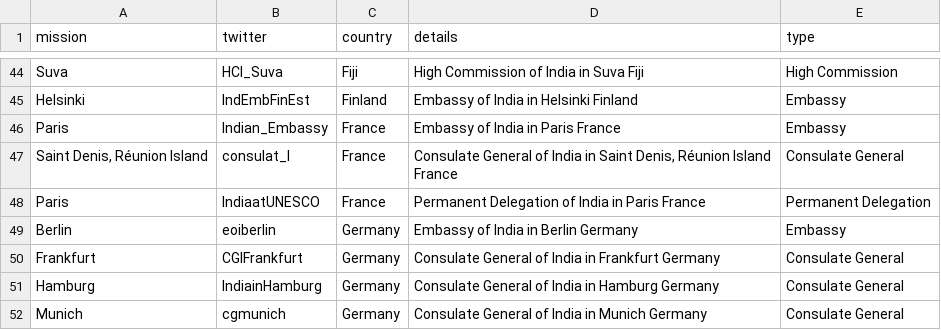
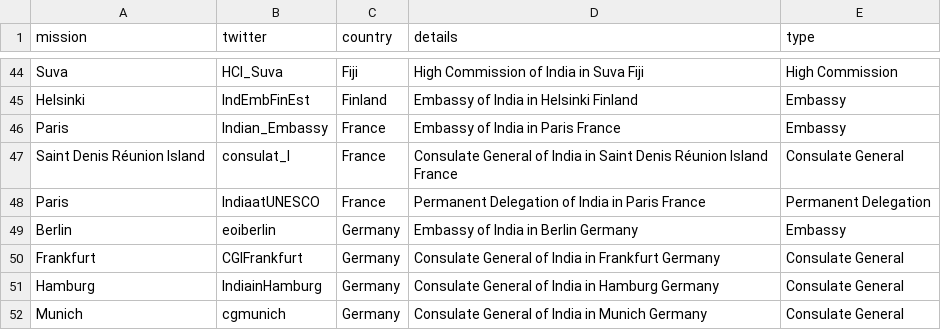
Before and after one commit to vg/twiplomacy, a CSV file: _data/india.csv, drawn as a sheet; only a part is shown, gaps mark what is left out.

Commit message:
Update india.csv

```diff
--- a/_data/india.csv
+++ b/_data/india.csv
@@ -46,3 +46,3 @@ Helsinki,IndEmbFinEst,Finland,Embassy of India in Helsinki Finland,Embassy
 Paris,Indian_Embassy,France,Embassy of India in Paris France,Embassy
-"Saint Denis, Réunion Island",consulat_l,France,"Consulate General of India in Saint Denis, Réunion Island France",Consulate General
+Saint Denis Réunion Island,consulat_l,France,Consulate General of India in Saint Denis Réunion Island France,Consulate General
 Paris,IndiaatUNESCO,France,Permanent Delegation of India in Paris France,Permanent Delegation
```
